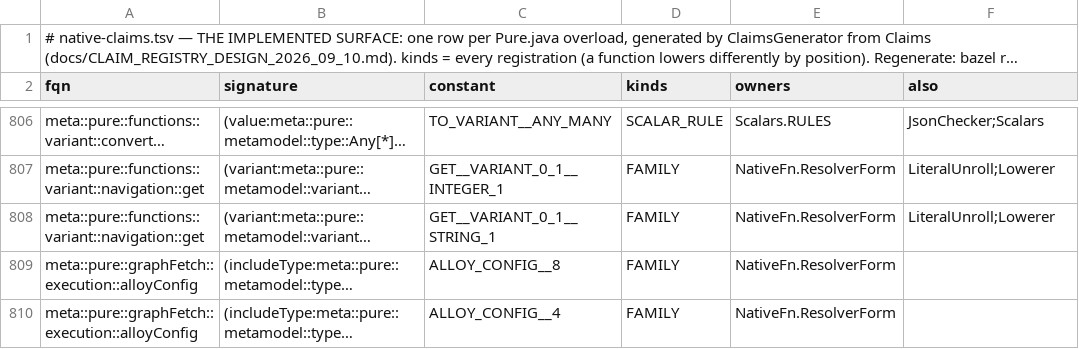
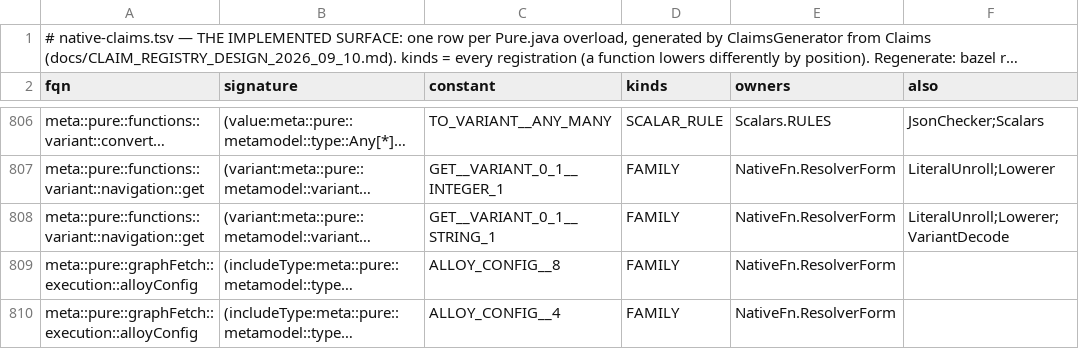
Before and after one commit to neema2/legend-lite, a TSV file: core/src/main/resources/com/legend/builtin/native-claims.tsv, drawn as a sheet; only a part is shown, gaps mark what is left out; long unchanged cells end in …; the diff covers the shown part only; the diff names each change by its address in the sheet, - before the commit and + after, or states it on an @@ line.

```diff
--- a/core/src/main/resources/com/legend/builtin/native-claims.tsv
+++ b/core/src/main/resources/com/legend/builtin/native-claims.tsv
-F808 (also): LiteralUnroll;Lowerer
+F808 (also): LiteralUnroll;Lowerer;VariantDecode
```
Also changed, not shown: 5 edited cells elsewhere in this file, 2 other files.
